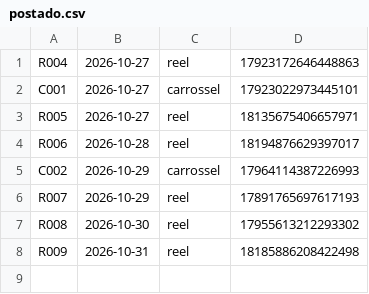
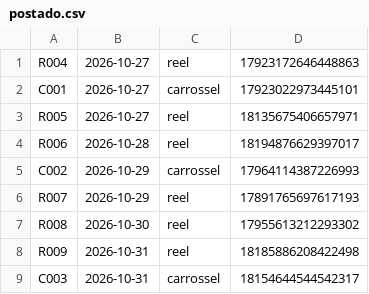
Before and after one commit to OlhardePaiPost/olhar-de-pai, a CSV file: postado.csv, drawn as a sheet; the diff names each change by its address in the sheet, - before the commit and + after, or states it on an @@ line.

Commit message:
registro de postagem

```diff
--- a/postado.csv
+++ b/postado.csv
+row 9: C003 | 2026-10-31 | carrossel | 18154644544542317
```
